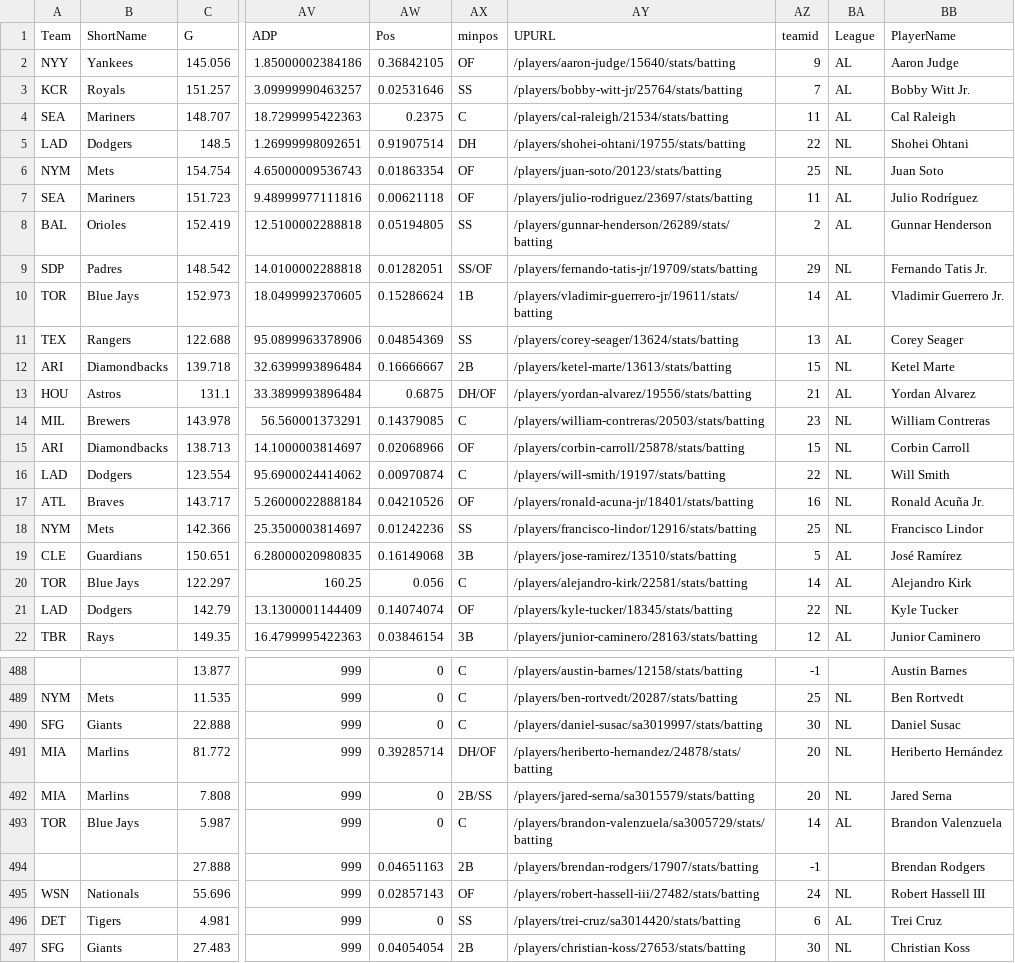
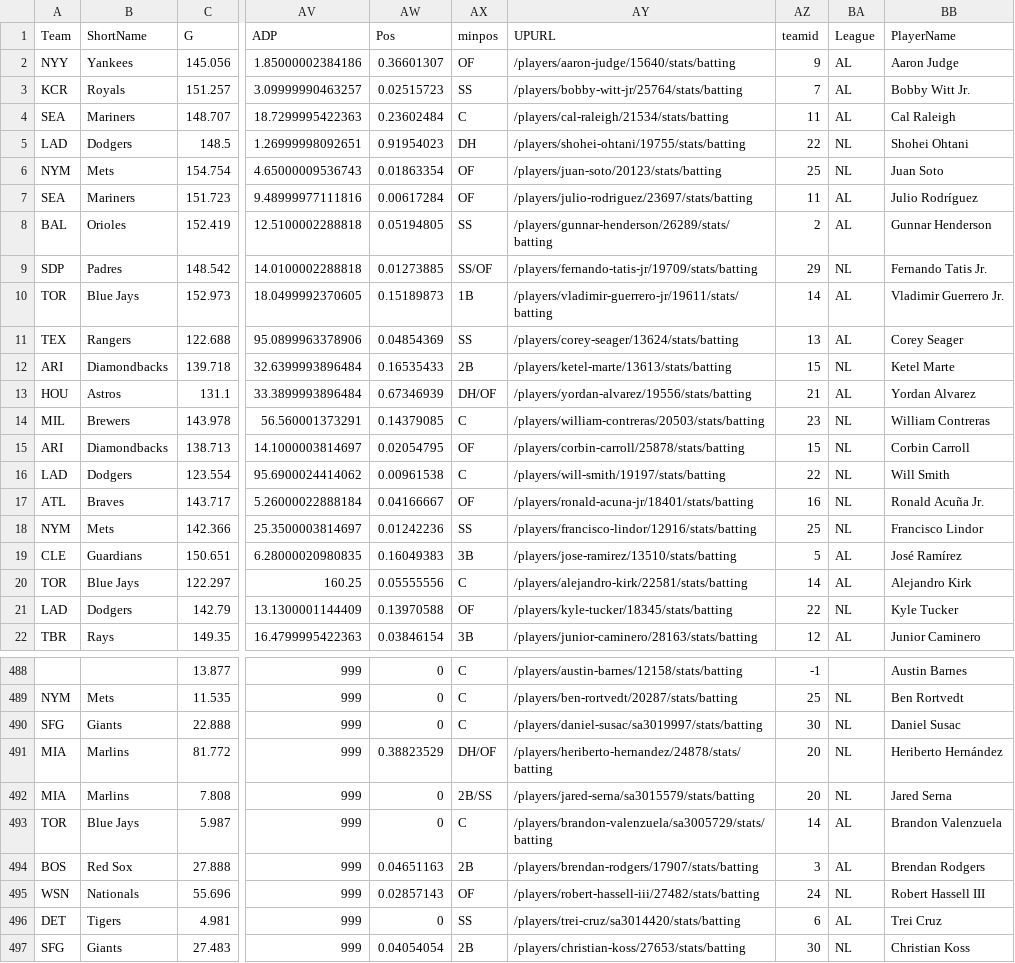
Before and after one commit to collinmyshot/fantasy-baseball-projection-updater-pipeline, a CSV file: data/raw/2026_batx_hitters_raw.csv, drawn as a sheet; only a part is shown, gaps mark what is left out; the diff covers the shown part only; the diff names each change by its address in the sheet, - before the commit and + after, or states it on an @@ line.

```diff
--- a/data/raw/2026_batx_hitters_raw.csv
+++ b/data/raw/2026_batx_hitters_raw.csv
-AW2 (Pos): 0.36842105
+AW2 (Pos): 0.36601307
-AW3 (Pos): 0.02531646
+AW3 (Pos): 0.02515723
-AW4 (Pos): 0.2375
+AW4 (Pos): 0.23602484
-AW5 (Pos): 0.91907514
+AW5 (Pos): 0.91954023
-AW7 (Pos): 0.00621118
+AW7 (Pos): 0.00617284
-AW9 (Pos): 0.01282051
+AW9 (Pos): 0.01273885
-AW10 (Pos): 0.15286624
+AW10 (Pos): 0.15189873
-AW12 (Pos): 0.16666667
+AW12 (Pos): 0.16535433
-AW13 (Pos): 0.6875
+AW13 (Pos): 0.67346939
-AW15 (Pos): 0.02068966
+AW15 (Pos): 0.02054795
-AW16 (Pos): 0.00970874
+AW16 (Pos): 0.00961538
-AW17 (Pos): 0.04210526
+AW17 (Pos): 0.04166667
-AW19 (Pos): 0.16149068
+AW19 (Pos): 0.16049383
-AW20 (Pos): 0.056
+AW20 (Pos): 0.05555556
-AW21 (Pos): 0.14074074
+AW21 (Pos): 0.13970588
-AW491 (Pos): 0.39285714
+AW491 (Pos): 0.38823529
-A494 (Team): (empty)
+A494 (Team): BOS
-B494 (ShortName): (empty)
+B494 (ShortName): Red Sox
-AZ494 (teamid): -1
+AZ494 (teamid): 3
-BA494 (League): (empty)
+BA494 (League): AL
```
Also changed, not shown: 115 edited cells elsewhere in this file, data/processed/2026_adp_projection_unmatched.csv, data/processed/2026_adp_unmatched.csv, 25 other files.
